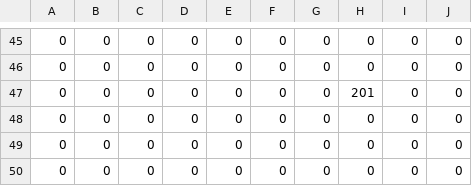
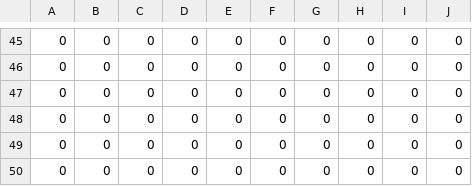
Before and after one commit to moomin2021/TD2_L2_01_Prototype, a CSV file: proto.csv, drawn as a sheet; only a part is shown, gaps mark what is left out.

```diff
--- a/proto.csv
+++ b/proto.csv
@@ -46,3 +46,3 @@
 0, 0, 0, 0, 0, 0, 0, 0, 0, 0
-0, 0, 0, 0, 0, 0, 0, 201, 0, 0
+0, 0, 0, 0, 0, 0, 0, 0, 0, 0
 0, 0, 0, 0, 0, 0, 0, 0, 0, 0
```
Also changed, not shown: 12 other files.
